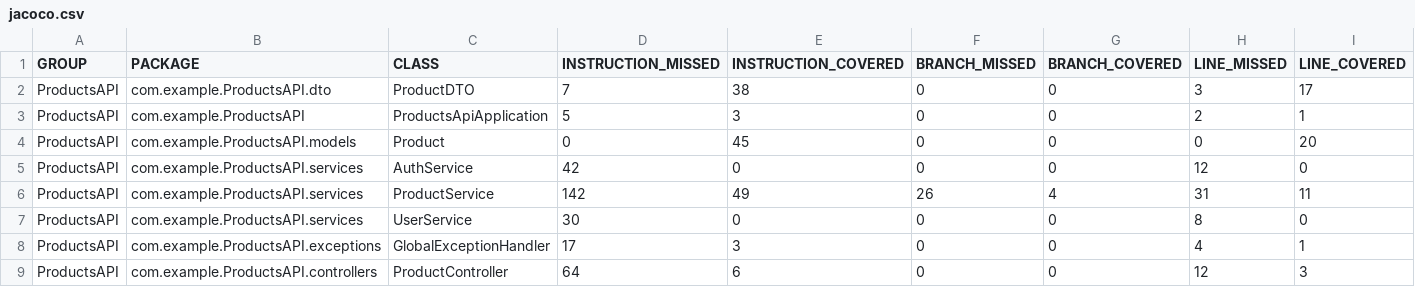
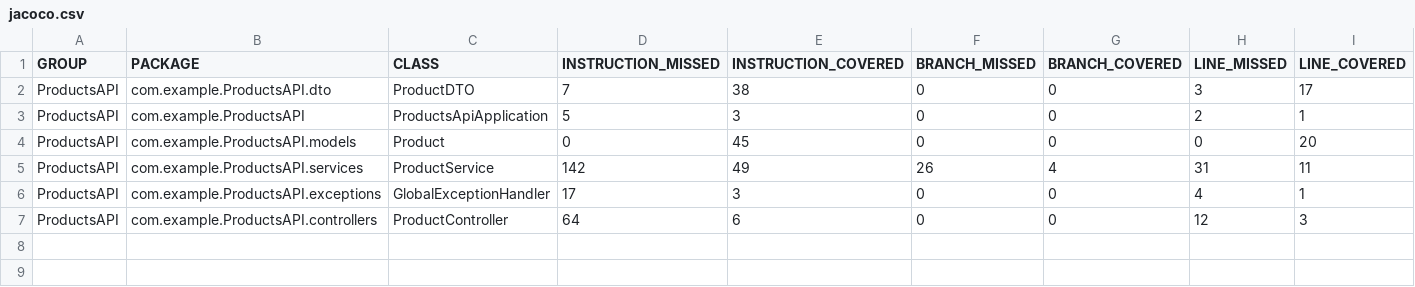
Before and after one commit to Ollie1994/j_unit_test_with_ci_serveractions_ollie94, a CSV file: jacoco.csv, drawn as a sheet; only a part is shown; rows hold the shown columns only; the diff names each change by its address in the sheet, - before the commit and + after, or states it on an @@ line.

```diff
--- a/jacoco.csv
+++ b/jacoco.csv
-row 5: ProductsAPI | com.example.ProductsAPI.services | AuthService | 42 | 0 | 0 | 0 | 12 | 0
-row 7: ProductsAPI | com.example.ProductsAPI.services | UserService | 30 | 0 | 0 | 0 | 8 | 0
```
Also changed, not shown: 9 other files.
